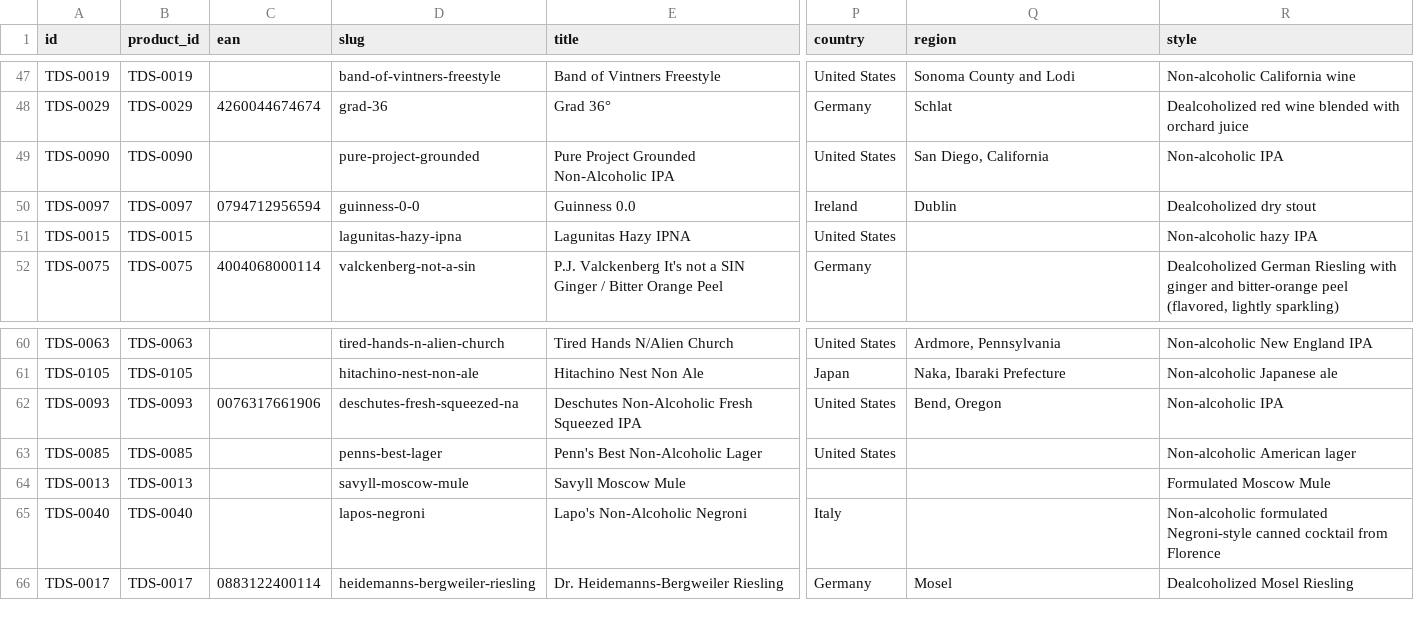
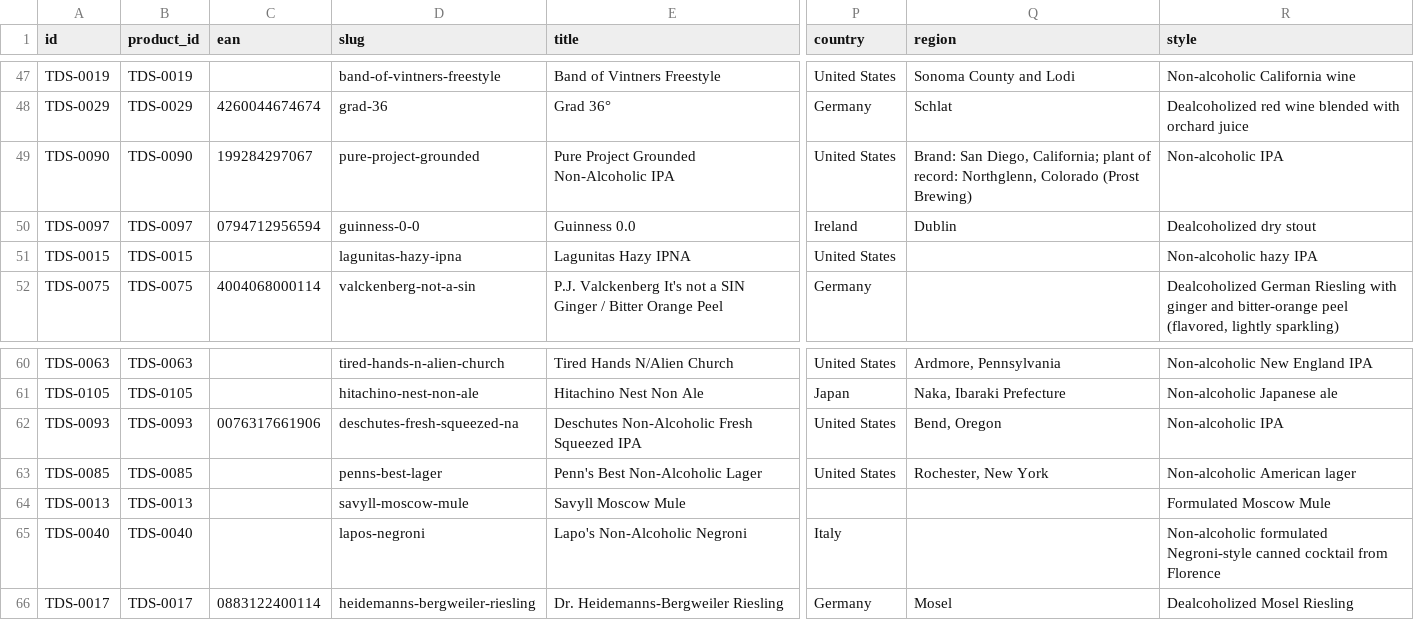
Before and after one commit to karlhillx/karlhill.com, a CSV file: clients/the-dry-standard/data/products.csv, drawn as a sheet; only a part is shown, gaps mark what is left out; the diff names each change by its address in the sheet, - before the commit and + after, or states it on an @@ line.

```diff
--- a/clients/the-dry-standard/data/products.csv
+++ b/clients/the-dry-standard/data/products.csv
-C49 (ean): (empty)
+C49 (ean): 199284297067
-Q49 (region): San Diego, California
+Q49 (region): Brand: San Diego, California; plant of record: Northglenn, Colorado (Prost Brewing)
-Q63 (region): (empty)
+Q63 (region): Rochester, New York
```
Also changed, not shown: clients/the-dry-standard/data/master-products.csv, 29 other files.
